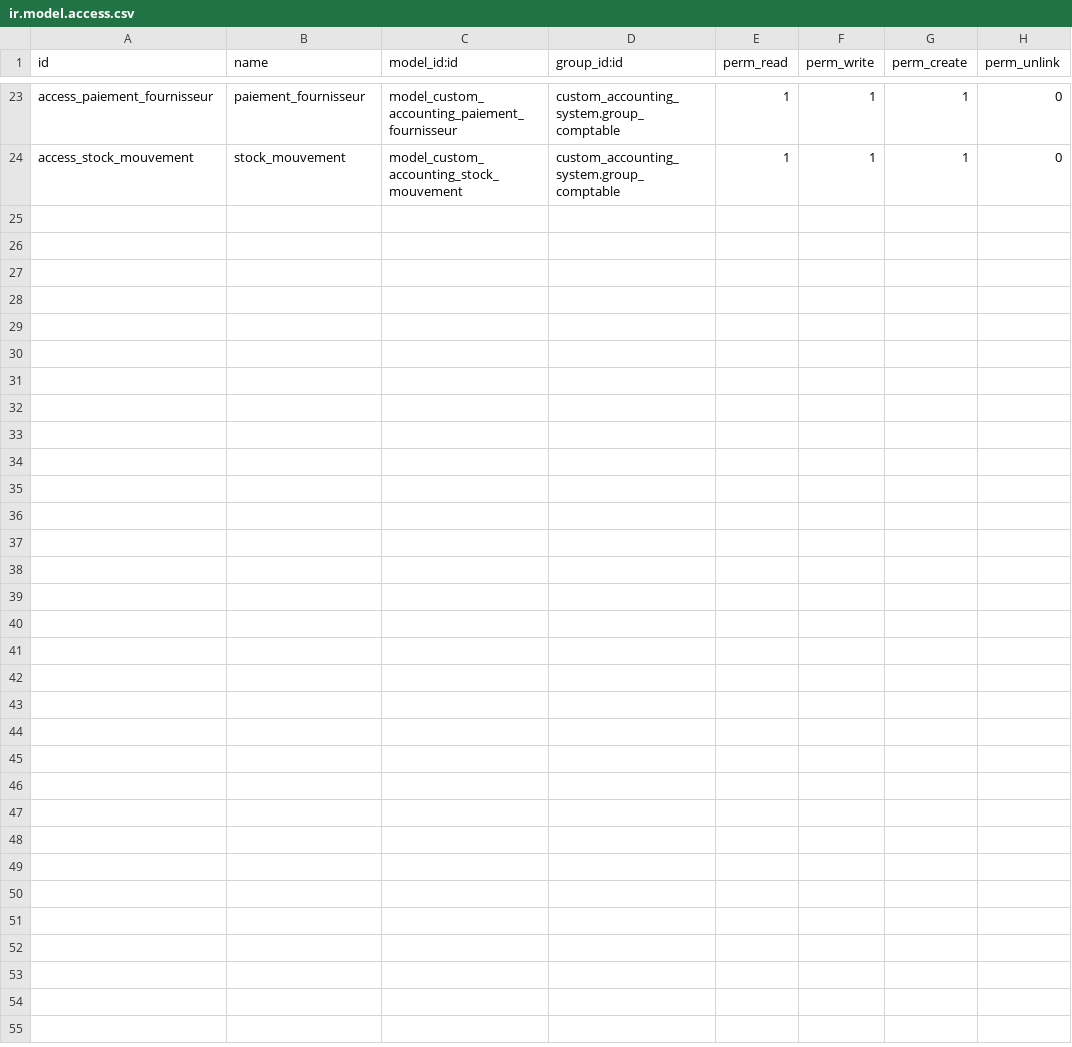
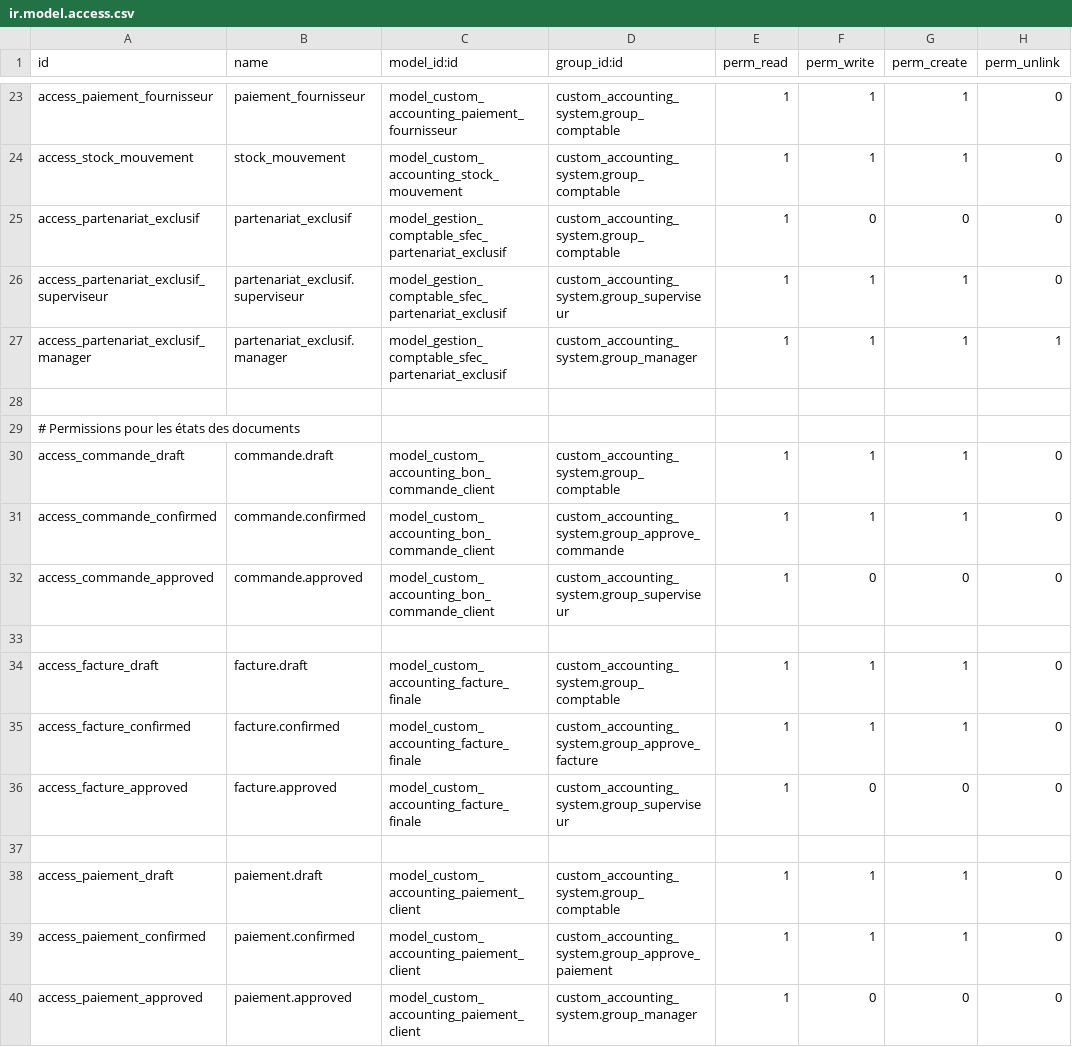
Before and after one commit to Mollylil16/ERP-ODOO, a CSV file: gestion_comptable_SFEC/security/ir.model.access.csv, drawn as a sheet; only a part is shown, gaps mark what is left out; the diff names each change by its address in the sheet, - before the commit and + after, or states it on an @@ line.

```diff
--- a/gestion_comptable_SFEC/security/ir.model.access.csv
+++ b/gestion_comptable_SFEC/security/ir.model.access.csv
+row 25: access_partenariat_exclusif | partenariat_exclusif | model_gestion_comptable_sfec_partenariat_exclusif | custom_accounting_system.group_comptable | 1 | 0 | 0 | 0
+row 26: access_partenariat_exclusif_superviseur | partenariat_exclusif.superviseur | model_gestion_comptable_sfec_partenariat_exclusif | custom_accounting_system.group_superviseur | 1 | 1 | 1 | 0
+row 27: access_partenariat_exclusif_manager | partenariat_exclusif.manager | model_gestion_comptable_sfec_partenariat_exclusif | custom_accounting_system.group_manager | 1 | 1 | 1 | 1
+row 28: (empty)
+row 29: # Permissions pour les états des documents
+row 30: access_commande_draft | commande.draft | model_custom_accounting_bon_commande_client | custom_accounting_system.group_comptable | 1 | 1 | 1 | 0
+row 31: access_commande_confirmed | commande.confirmed | model_custom_accounting_bon_commande_client | custom_accounting_system.group_approve_commande | 1 | 1 | 1 | 0
+row 32: access_commande_approved | commande.approved | model_custom_accounting_bon_commande_client | custom_accounting_system.group_superviseur | 1 | 0 | 0 | 0
+row 33: (empty)
+row 34: access_facture_draft | facture.draft | model_custom_accounting_facture_finale | custom_accounting_system.group_comptable | 1 | 1 | 1 | 0
+row 35: access_facture_confirmed | facture.confirmed | model_custom_accounting_facture_finale | custom_accounting_system.group_approve_facture | 1 | 1 | 1 | 0
+row 36: access_facture_approved | facture.approved | model_custom_accounting_facture_finale | custom_accounting_system.group_superviseur | 1 | 0 | 0 | 0
+row 37: (empty)
+row 38: access_paiement_draft | paiement.draft | model_custom_accounting_paiement_client | custom_accounting_system.group_comptable | 1 | 1 | 1 | 0
+row 39: access_paiement_confirmed | paiement.confirmed | model_custom_accounting_paiement_client | custom_accounting_system.group_approve_paiement | 1 | 1 | 1 | 0
+row 40: access_paiement_approved | paiement.approved | model_custom_accounting_paiement_client | custom_accounting_system.group_manager | 1 | 0 | 0 | 0
```
Also changed, not shown: 31 other files.
